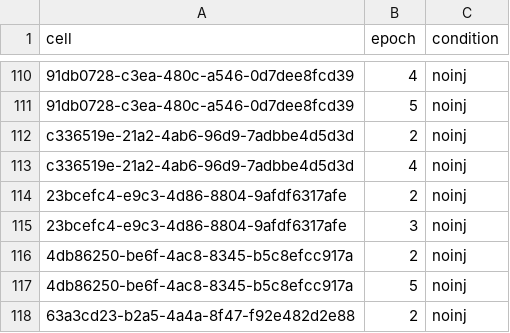
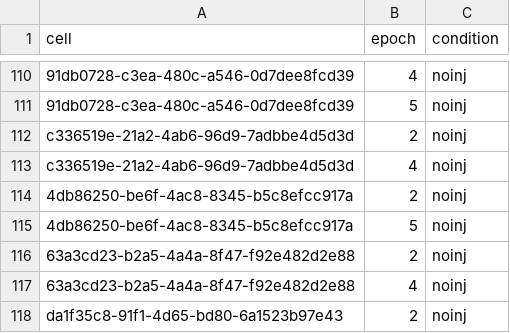
Before and after one commit to melizalab/cm_plasticity, a CSV file: inputs/plasticity_epochs.csv, drawn as a sheet; only a part is shown, gaps mark what is left out; the shorter side is filled out with more unchanged rows.

Commit message:
remove a plasticity cell that had no spikes in second epoch

```diff
--- a/inputs/plasticity_epochs.csv
+++ b/inputs/plasticity_epochs.csv
@@ -113,4 +113,2 @@ c336519e-21a2-4ab6-96d9-7adbbe4d5d3d,2,noinj
 c336519e-21a2-4ab6-96d9-7adbbe4d5d3d,4,noinj
-23bcefc4-e9c3-4d86-8804-9afdf6317afe,2,noinj
-23bcefc4-e9c3-4d86-8804-9afdf6317afe,3,noinj
 4db86250-be6f-4ac8-8345-b5c8efcc917a,2,noinj
```
Also changed, not shown: inputs/biocytin_cells.csv.
